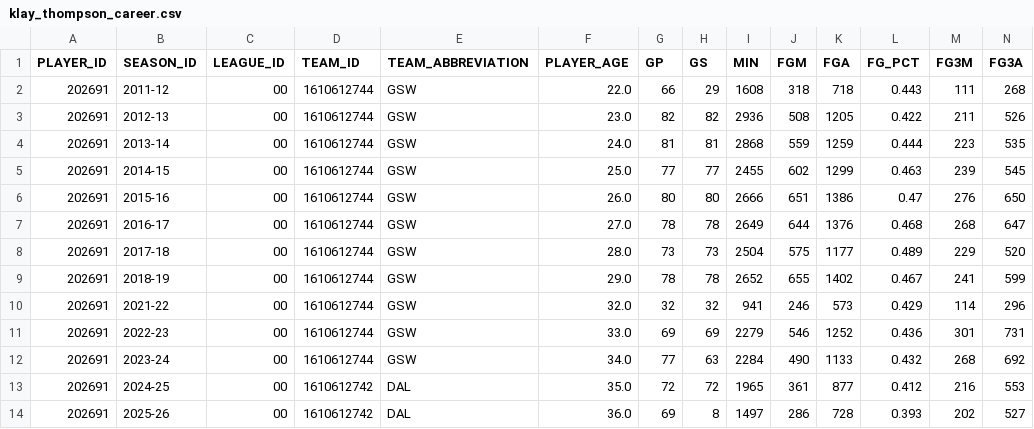
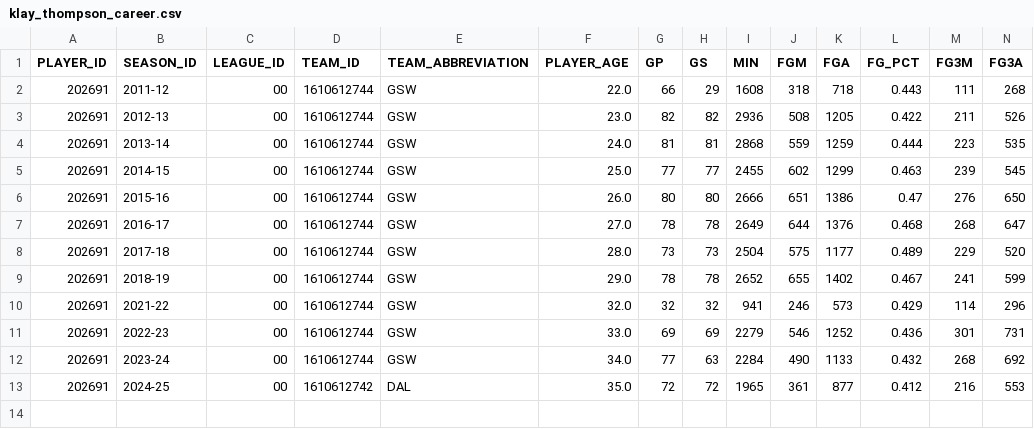
Before and after one commit to MingsoHangJabegu/Dissertation, a CSV file: data/players/klay_thompson_career.csv, drawn as a sheet; only a part is shown; rows hold the shown columns only; the diff names each change by its address in the sheet, - before the commit and + after, or states it on an @@ line.

```diff
--- a/data/players/klay_thompson_career.csv
+++ b/data/players/klay_thompson_career.csv
-row 14: 202691 | 2025-26 | 00 | 1610612742 | DAL | 36.0 | 69 | 8 | 1497 | 286 | 728 | 0.393 | 202 | 527
```
Also changed, not shown: data/players/james_harden_career.csv, data/players/kevin_durant_career.csv, 2 other files.
